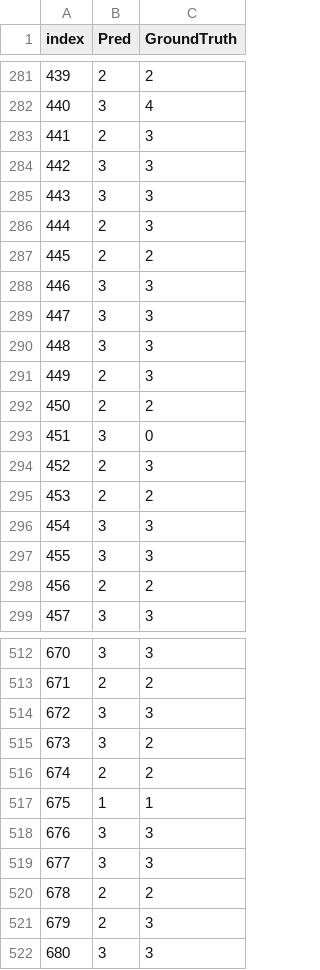
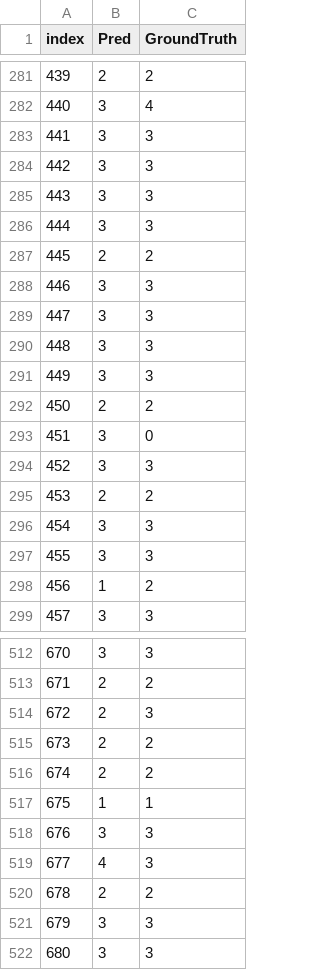
Before and after one commit to LGU-SE-Internal/DiagFusion, a CSV file: data/gaia/demo/demo_1100/dgl/stratification_10/9/preds/multitask_seed2_anomaly_pred_multi_v0.csv, drawn as a sheet; only a part is shown, gaps mark what is left out; the diff covers the shown part only.

```diff
--- a/data/gaia/demo/demo_1100/dgl/stratification_10/9/preds/multitask_seed2_anomaly_pred_multi_v0.csv
+++ b/data/gaia/demo/demo_1100/dgl/stratification_10/9/preds/multitask_seed2_anomaly_pred_multi_v0.csv
@@ -282,6 +282,6 @@ index,Pred,GroundTruth
 440,3,4
-441,2,3
+441,3,3
 442,3,3
 443,3,3
-444,2,3
+444,3,3
 445,2,2
@@ -290,6 +290,6 @@ index,Pred,GroundTruth
 448,3,3
-449,2,3
+449,3,3
 450,2,2
 451,3,0
-452,2,3
+452,3,3
 453,2,2
@@ -297,3 +297,3 @@ index,Pred,GroundTruth
 455,3,3
-456,2,2
+456,1,2
 457,3,3
@@ -513,4 +513,4 @@ index,Pred,GroundTruth
 671,2,2
-672,3,3
-673,3,2
+672,2,3
+673,2,2
 674,2,2
@@ -518,5 +518,5 @@ index,Pred,GroundTruth
 676,3,3
-677,3,3
+677,4,3
 678,2,2
-679,2,3
+679,3,3
 680,3,3
```
Also changed, not shown: 83 edited cells elsewhere in this file, data/gaia/demo/demo_1100/dgl/stratification_10/9/preds/multitask_seed2_instance_pred_multi_v0.csv, 21 other files.
